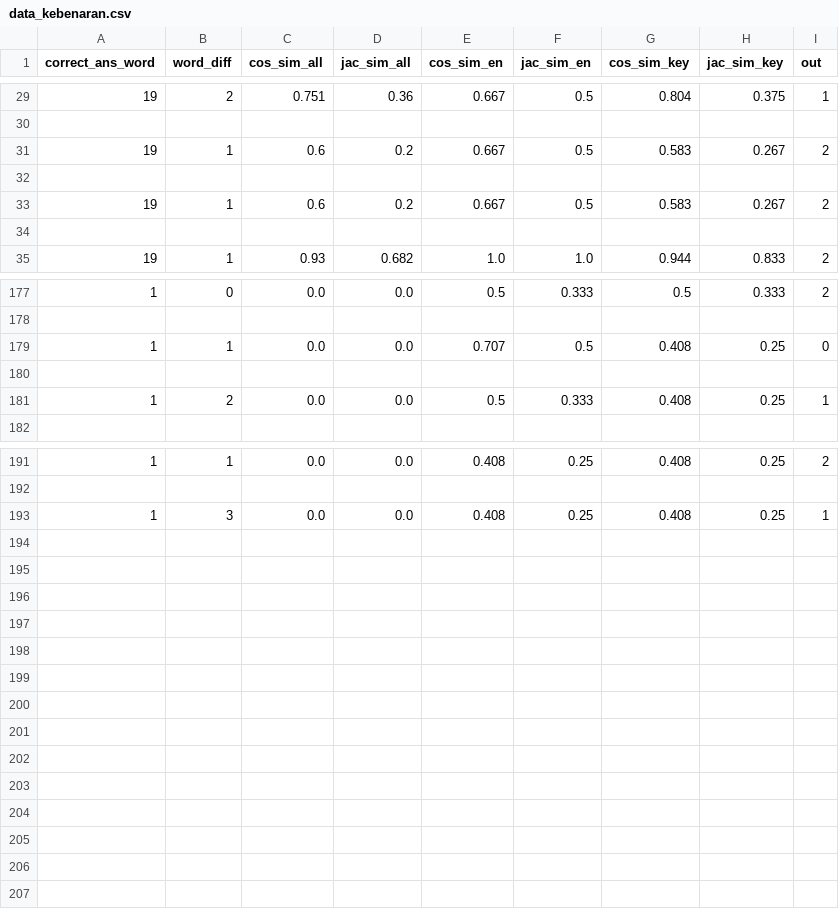
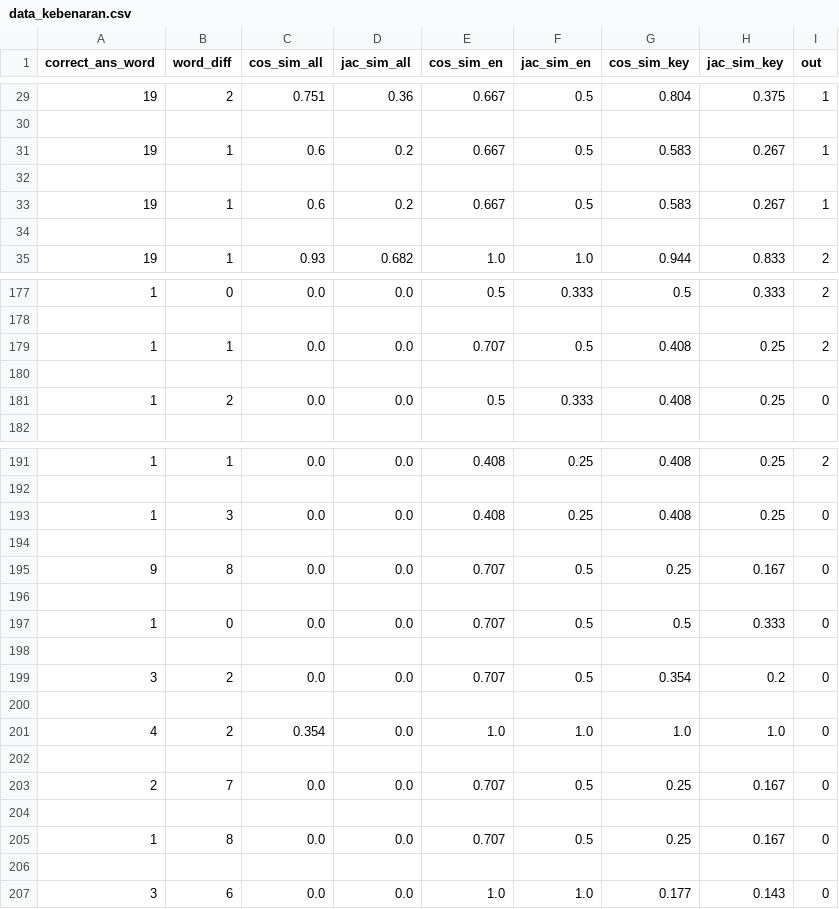
Before and after one commit to fjoeda/Skorin-Web-Service, a CSV file: data_kebenaran.csv, drawn as a sheet; only a part is shown, gaps mark what is left out; the diff covers the shown part only.

```diff
--- a/data_kebenaran.csv
+++ b/data_kebenaran.csv
@@ -30,5 +30,5 @@ correct_ans_word,word_diff,cos_sim_all,jac_sim_all,cos_sim_en,jac_sim_en,cos_sim
 
-19,1,0.6,0.2,0.667,0.5,0.583,0.267,2
+19,1,0.6,0.2,0.667,0.5,0.583,0.267,1
 
-19,1,0.6,0.2,0.667,0.5,0.583,0.267,2
+19,1,0.6,0.2,0.667,0.5,0.583,0.267,1
 
@@ -178,5 +178,5 @@ correct_ans_word,word_diff,cos_sim_all,jac_sim_all,cos_sim_en,jac_sim_en,cos_sim
 
-1,1,0.0,0.0,0.707,0.5,0.408,0.25,0
+1,1,0.0,0.0,0.707,0.5,0.408,0.25,2
 
-1,2,0.0,0.0,0.5,0.333,0.408,0.25,1
+1,2,0.0,0.0,0.5,0.333,0.408,0.25,0
 
@@ -192,2 +192,16 @@ correct_ans_word,word_diff,cos_sim_all,jac_sim_all,cos_sim_en,jac_sim_en,cos_sim
 
-1,3,0.0,0.0,0.408,0.25,0.408,0.25,1
+1,3,0.0,0.0,0.408,0.25,0.408,0.25,0
+
+9,8,0.0,0.0,0.707,0.5,0.25,0.167,0
+
+1,0,0.0,0.0,0.707,0.5,0.5,0.333,0
+
+3,2,0.0,0.0,0.707,0.5,0.354,0.2,0
+
+4,2,0.354,0.0,1.0,1.0,1.0,1.0,0
+
+2,7,0.0,0.0,0.707,0.5,0.25,0.167,0
+
+1,8,0.0,0.0,0.707,0.5,0.25,0.167,0
+
+3,6,0.0,0.0,1.0,1.0,0.177,0.143,0
```
Also changed, not shown: 2 edited cells elsewhere in this file, data/Jawaban.csv, 2 other files.
